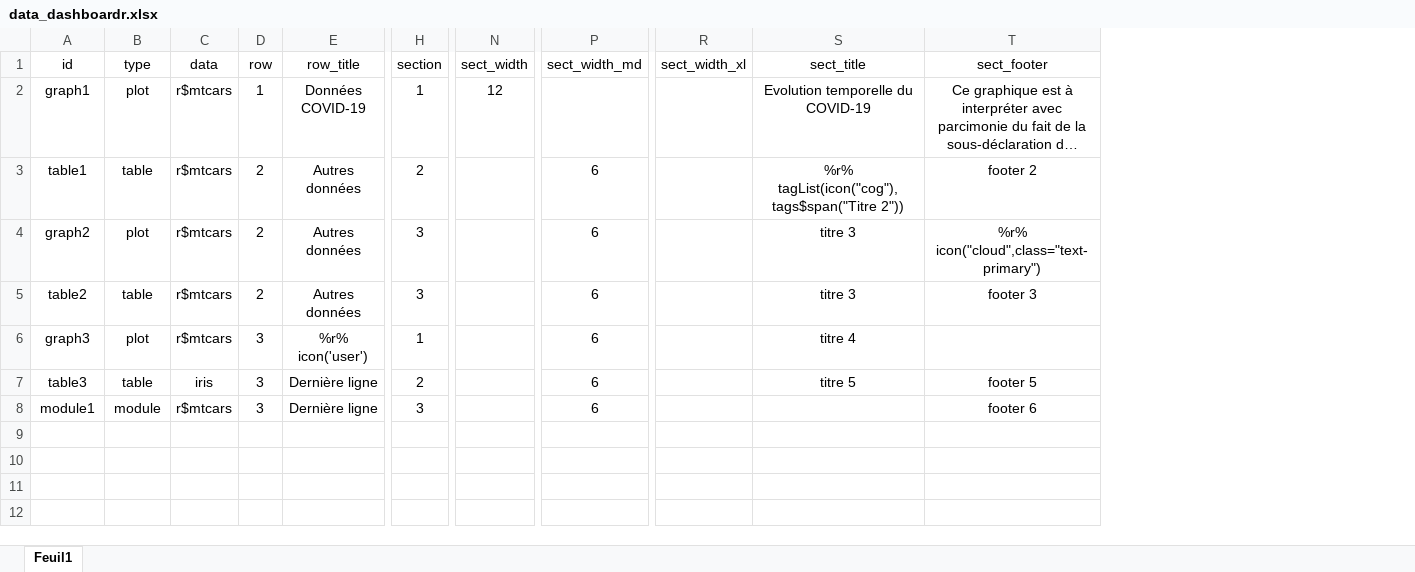
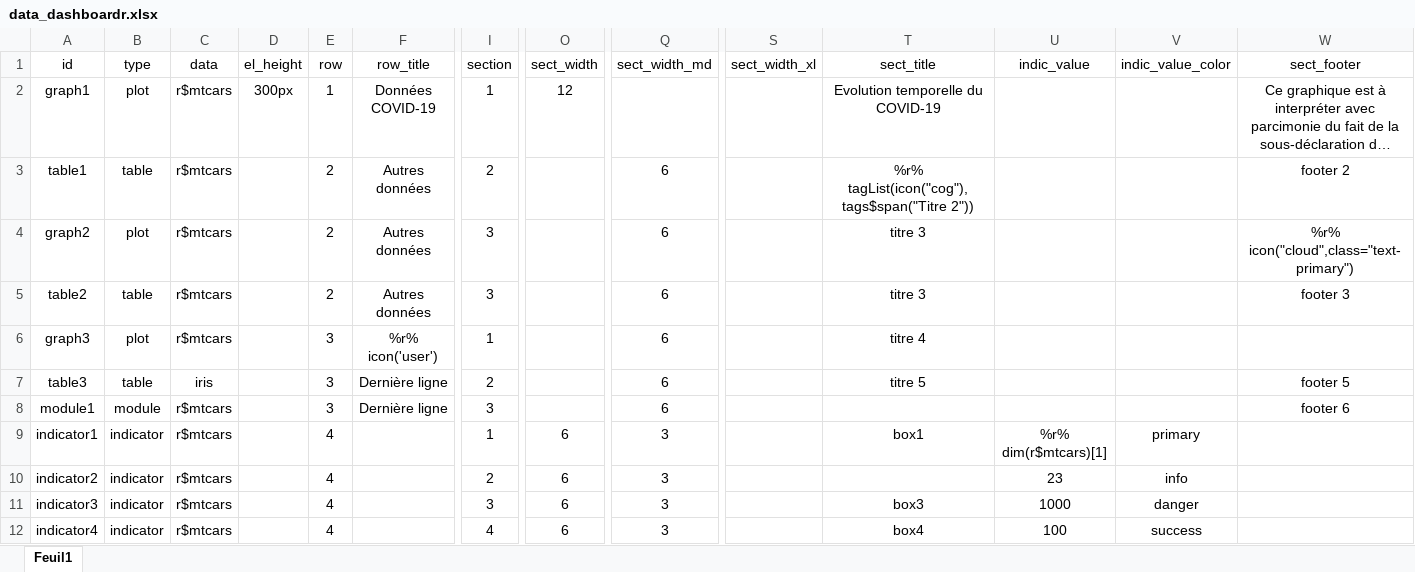
Before and after one commit to mhanf/dashboardr, an Excel workbook: inst/app/www/data_dashboardr.xlsx, sheet Feuil1, drawn as a sheet; only a part is shown, gaps mark what is left out; long unchanged cells end in …; values as stored, in another font and other column widths than the file's, no borders; rows hold the shown columns only; the diff names each change by its address in the sheet, - before the commit and + after, or states it on an @@ line.

Commit message:
commit indicator 1

```diff
--- a/inst/app/www/data_dashboardr.xlsx (sheet Feuil1)
+++ b/inst/app/www/data_dashboardr.xlsx (sheet Feuil1)
+column D (el_height), row 2: 300px
+column U (indic_value), empty
+column V (indic_value_color), empty
+row 9: indicator1 | indicator | r$mtcars |  | 4 |  | 1 | 6 | 3 |  | box1 | %r% dim(r$mtcars)[1] | primary
+row 10: indicator2 | indicator | r$mtcars |  | 4 |  | 2 | 6 | 3 |  |  | 23 | info
+row 11: indicator3 | indicator | r$mtcars |  | 4 |  | 3 | 6 | 3 |  | box3 | 1000 | danger
+row 12: indicator4 | indicator | r$mtcars |  | 4 |  | 4 | 6 | 3 |  | box4 | 100 | success
```
Also changed, not shown: 17 other files.
